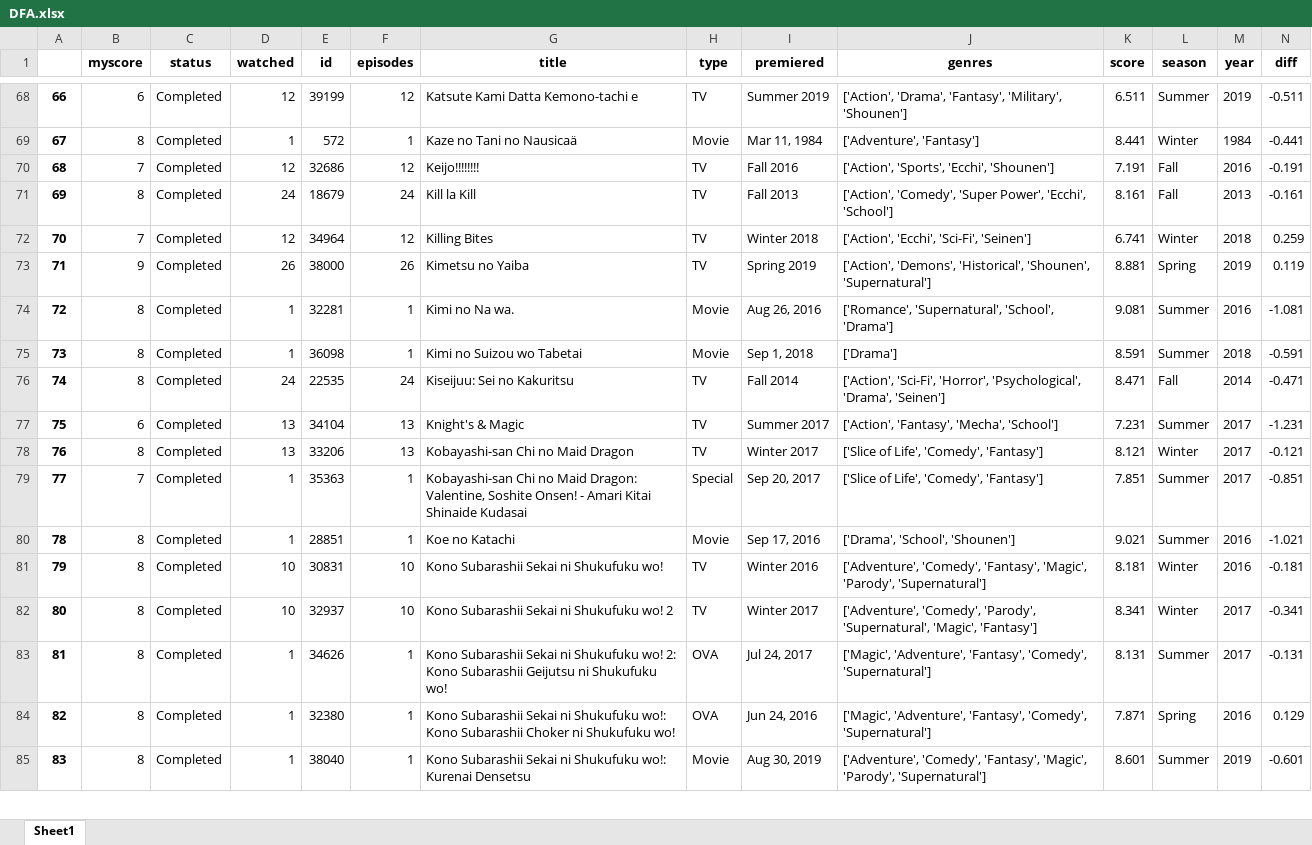
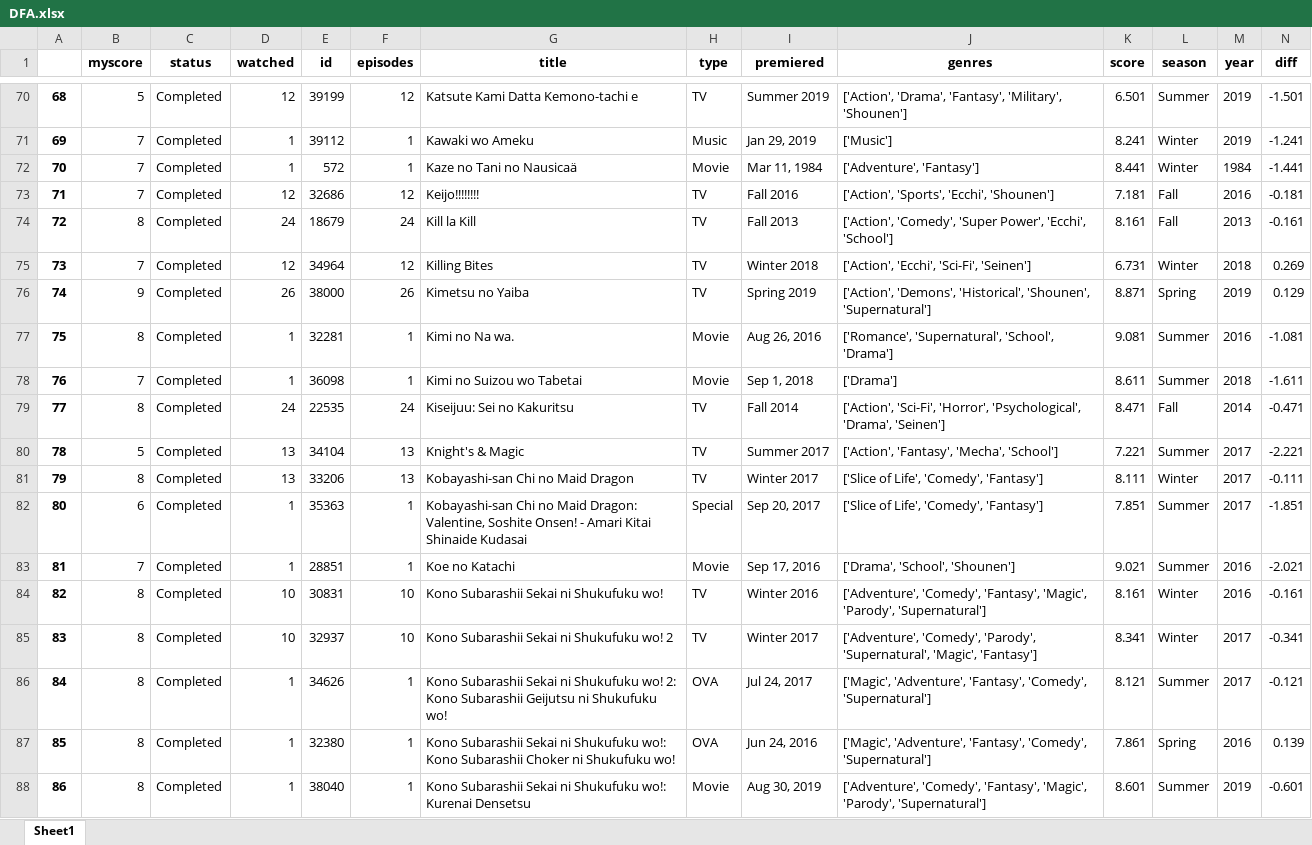
Before and after one commit to jsc034/MAL, an Excel workbook: DFA.xlsx, sheet Sheet1, drawn as a sheet; only a part is shown, gaps mark what is left out; values as stored, in another font and other column widths than the file's, no borders; addresses are those after the commit; the diff covers the shown part only; the diff names each change by its address in the sheet, - before the commit and + after, or states it on an @@ line.

```diff
--- a/DFA.xlsx (sheet Sheet1)
+++ b/DFA.xlsx (sheet Sheet1)
@@ column A renumbered from row 34 down @@
-B70 (myscore): 6
+B70 (myscore): 5
-K70 (score): 6.511
+K70 (score): 6.501
-N70 (diff): -0.511
+N70 (diff): -1.501
+row 71: 69 | 7 | Completed | 1 | 39112 | 1 | Kawaki wo Ameku | Music | Jan 29, 2019 | ['Music'] | 8.241 | Winter | 2019 | -1.241
-B72 (myscore): 8
+B72 (myscore): 7
-N72 (diff): -0.441
+N72 (diff): -1.441
-K73 (score): 7.191
+K73 (score): 7.181
-N73 (diff): -0.191
+N73 (diff): -0.181
-K75 (score): 6.741
+K75 (score): 6.731
-N75 (diff): 0.259
+N75 (diff): 0.269
-K76 (score): 8.881
+K76 (score): 8.871
-N76 (diff): 0.119
+N76 (diff): 0.129
-B78 (myscore): 8
+B78 (myscore): 7
-K78 (score): 8.591
+K78 (score): 8.611
-N78 (diff): -0.591
+N78 (diff): -1.611
-B80 (myscore): 6
+B80 (myscore): 5
-K80 (score): 7.231
+K80 (score): 7.221
-N80 (diff): -1.231
+N80 (diff): -2.221
-K81 (score): 8.121
+K81 (score): 8.111
-N81 (diff): -0.121
+N81 (diff): -0.111
-B82 (myscore): 7
+B82 (myscore): 6
-N82 (diff): -0.851
+N82 (diff): -1.851
-B83 (myscore): 8
+B83 (myscore): 7
-N83 (diff): -1.021
+N83 (diff): -2.021
-K84 (score): 8.181
+K84 (score): 8.161
-N84 (diff): -0.181
+N84 (diff): -0.161
-K86 (score): 8.131
+K86 (score): 8.121
-N86 (diff): -0.131
+N86 (diff): -0.121
-K87 (score): 7.871
+K87 (score): 7.861
-N87 (diff): 0.129
+N87 (diff): 0.139
```
Also changed, not shown: 5 added rows and 363 edited cells elsewhere in this sheet, df.xlsx, 2 other files.
